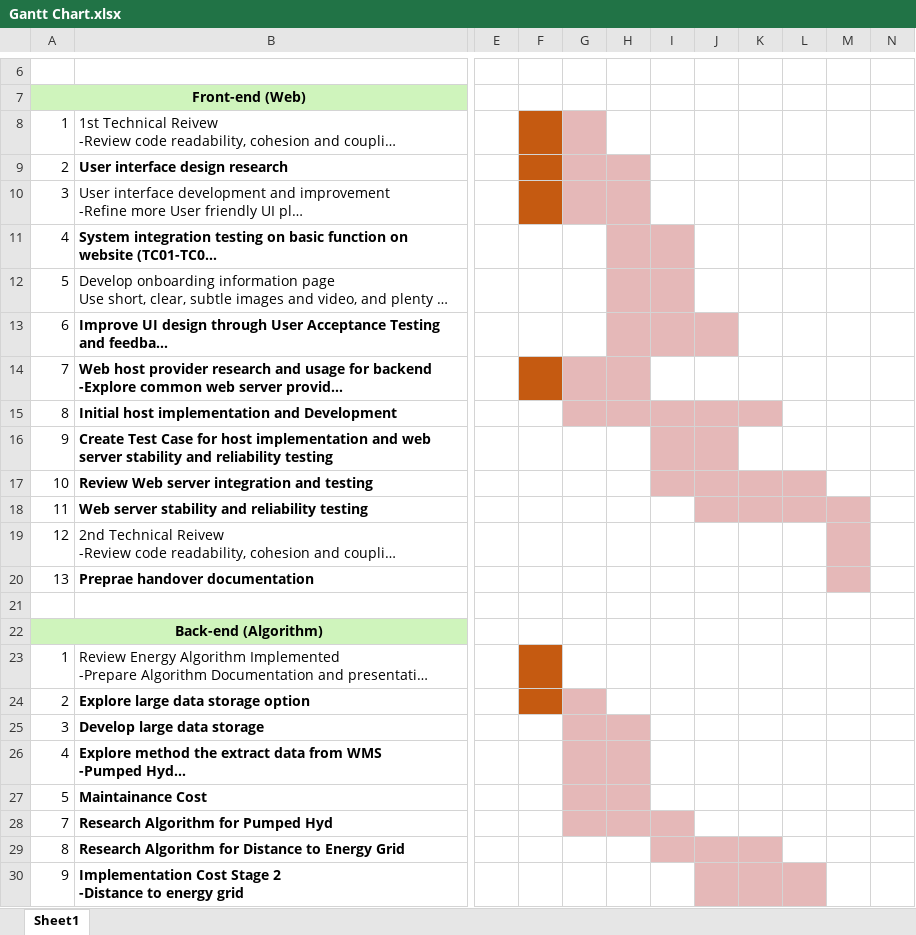
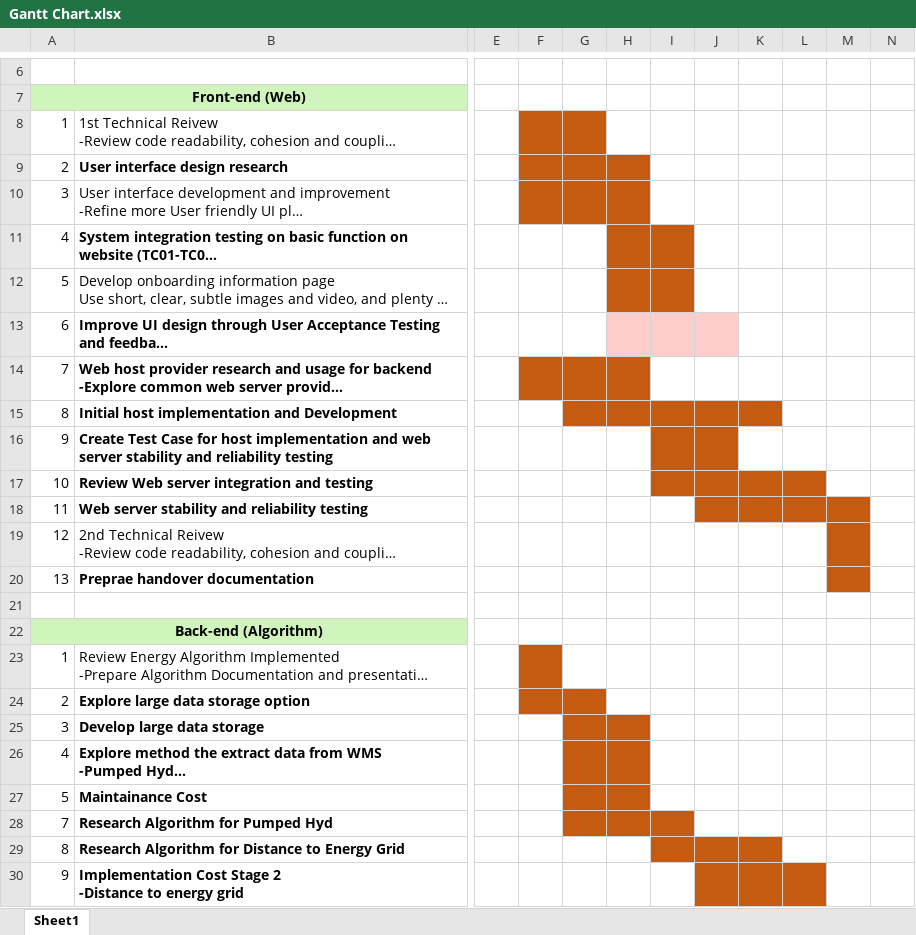
Before and after one commit to tudorelu/energy_storage_rights, an Excel workbook: Documents/Gantt Chart.xlsx, sheet Sheet1, drawn as a sheet; only a part is shown, gaps mark what is left out; long unchanged cells end in …; values as stored, in another font and other column widths than the file's, no borders; charts and pictures not drawn; the diff names each change by its address in the sheet, - before the commit and + after, or states it on an @@ line.

```diff
--- a/Documents/Gantt Chart.xlsx (sheet Sheet1)
+++ b/Documents/Gantt Chart.xlsx (sheet Sheet1)
-G8 fill: #E5B8B8
+G8 fill: #C55A11
-G9:H10 fill: #E5B8B8
+G9:H10 fill: #C55A11
-H11:I12 fill: #E5B8B8
+H11:I12 fill: #C55A11
-H13:J13 fill: #E5B8B8
+H13:J13 fill: #FFCCCC
-G14:H14 fill: #E5B8B8
+G14:H14 fill: #C55A11
-G15:K15 fill: #E5B8B8
+G15:K15 fill: #C55A11
-I16:J16 fill: #E5B8B8
+I16:J16 fill: #C55A11
-I17:L17 fill: #E5B8B8
+I17:L17 fill: #C55A11
-J18:M18 fill: #E5B8B8
+J18:M18 fill: #C55A11
-M19:M20 fill: #E5B8B8
+M19:M20 fill: #C55A11
-G24 fill: #E5B8B8
+G24 fill: #C55A11
-G25:H27 fill: #E5B8B8
+G25:H27 fill: #C55A11
-G28:I28 fill: #E5B8B8
+G28:I28 fill: #C55A11
-I29:K29 fill: #E5B8B8
+I29:K29 fill: #C55A11
-J30:L30 fill: #E5B8B8
+J30:L30 fill: #C55A11
```
Also changed, not shown: Documents/Work Log.xlsx, 32 other files.
